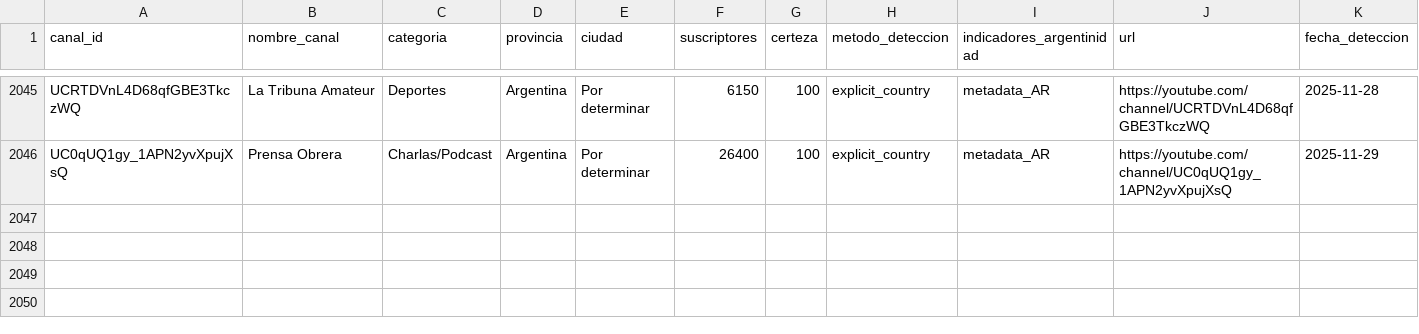
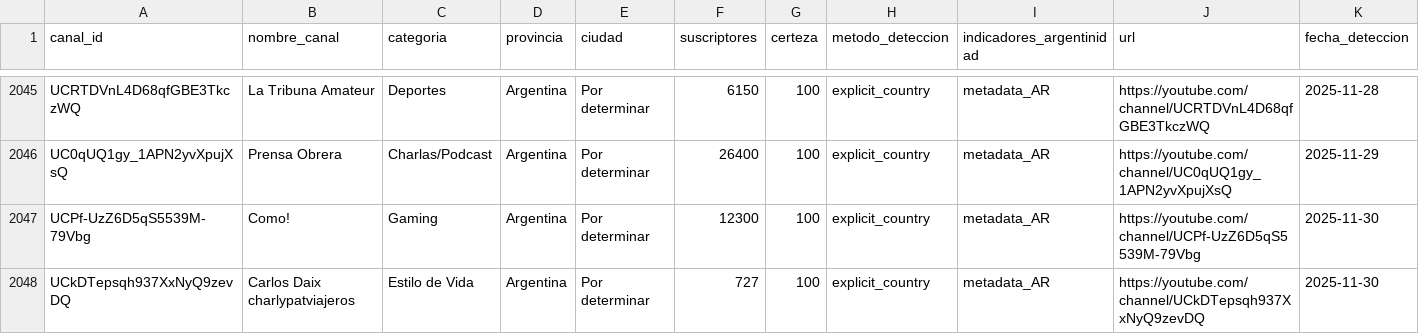
Before and after one commit to PobleteFerreira/cartografia-streaming-argentino-FULL, a CSV file: data/streamers_argentinos.csv, drawn as a sheet; only a part is shown, gaps mark what is left out; rows hold the shown columns only; the diff names each change by its address in the sheet, - before the commit and + after, or states it on an @@ line.

```diff
--- a/data/streamers_argentinos.csv
+++ b/data/streamers_argentinos.csv
+row 2047: UCPf-UzZ6D5qS5539M-79Vbg | Como! | Gaming | Argentina | Por determinar | 12300 | 100 | explicit_country | metadata_AR | https://youtube.com/channel/UCPf-UzZ6D5qS5539M-79Vbg | 2025-11-30
+row 2048: UCkDTepsqh937XxNyQ9zevDQ | Carlos Daix charlypatviajeros | Estilo de Vida | Argentina | Por determinar | 727 | 100 | explicit_country | metadata_AR | https://youtube.com/channel/UCkDTepsqh937XxNyQ9zevDQ | 2025-11-30
```
